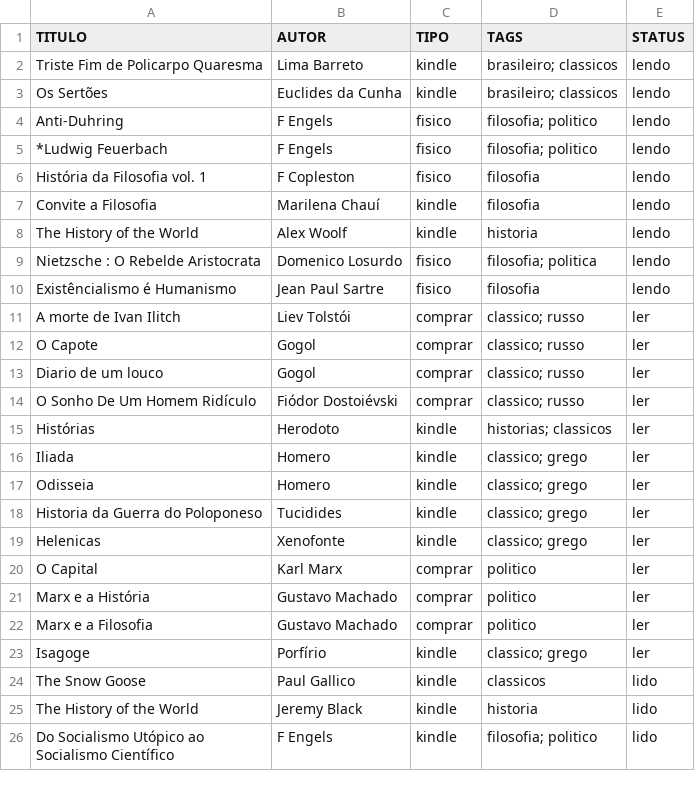
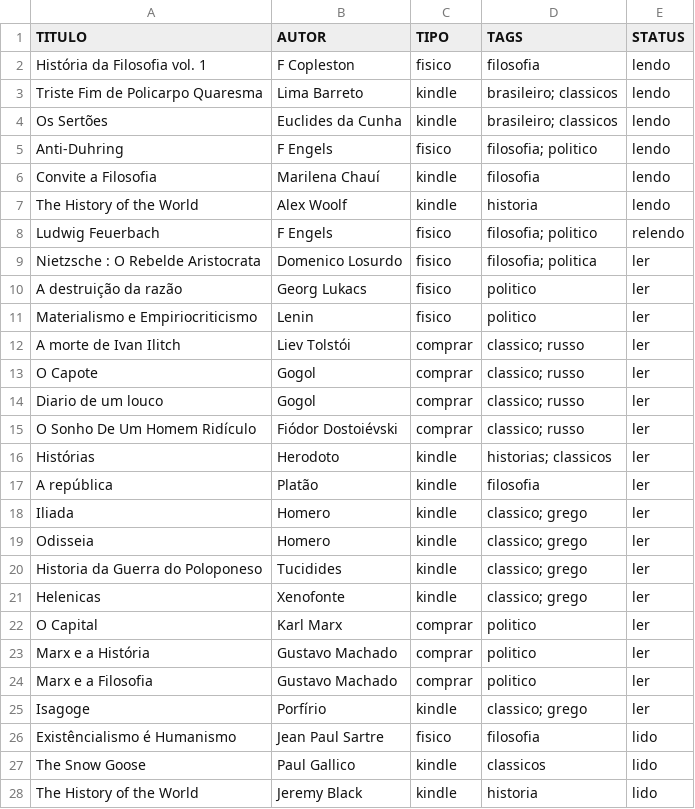
Before and after one commit to thraraujo/thraraujo.github.io, a CSV file: personal/2026-books.csv, drawn as a sheet; only a part is shown; the shorter side is filled out with more unchanged rows.

Commit message:
add books

```diff
--- a/personal/2026-books.csv
+++ b/personal/2026-books.csv
@@ -1,2 +1,3 @@
 TITULO, AUTOR, TIPO, TAGS, STATUS
+História da Filosofia vol. 1,                   F Copleston,         fisico, filosofia,             lendo
 Triste Fim de Policarpo Quaresma,               Lima Barreto,        kindle, brasileiro; classicos, lendo
@@ -4,8 +5,8 @@ Os Sertões,                                     Euclides da Cunha,   kindle, br
 Anti-Duhring,                                   F Engels,            fisico, filosofia; politico,   lendo
-*Ludwig Feuerbach,                              F Engels,            fisico, filosofia; politico,   lendo
-História da Filosofia vol. 1,                   F Copleston,         fisico, filosofia,             lendo
 Convite a Filosofia,                            Marilena Chauí,      kindle, filosofia,             lendo
 The History of the World,                       Alex Woolf,          kindle, historia,              lendo
-Nietzsche : O Rebelde Aristocrata,              Domenico Losurdo,    fisico, filosofia; politica,   lendo
-Existêncialismo é Humanismo,                    Jean Paul Sartre,    fisico, filosofia,             lendo
+Ludwig Feuerbach,                               F Engels,            fisico, filosofia; politico,   relendo
+Nietzsche : O Rebelde Aristocrata,              Domenico Losurdo,    fisico, filosofia; politica,   ler
+A destruição da razão,                          Georg Lukacs,        fisico, politico,              ler
+Materialismo e Empiriocriticismo,               Lenin,               fisico, politico,              ler
 A morte de Ivan Ilitch,                         Liev Tolstói,        comprar, classico; russo,      ler
@@ -15,2 +16,3 @@ O Sonho De Um Homem Ridículo,                   Fiódor Dostoiévski,  comprar,
 Histórias,                                      Herodoto,            kindle, historias; classicos,  ler
+A república,                                    Platão,              kindle, filosofia,             ler
 Iliada,                                         Homero,              kindle, classico; grego,       ler
@@ -23,2 +25,3 @@ Marx e a Filosofia,                             Gustavo Machado,     comprar, po
 Isagoge,                                        Porfírio,            kindle, classico; grego,       ler
+Existêncialismo é Humanismo,                    Jean Paul Sartre,    fisico, filosofia,             lido
 The Snow Goose,                                 Paul Gallico,        kindle, classicos,             lido
```
